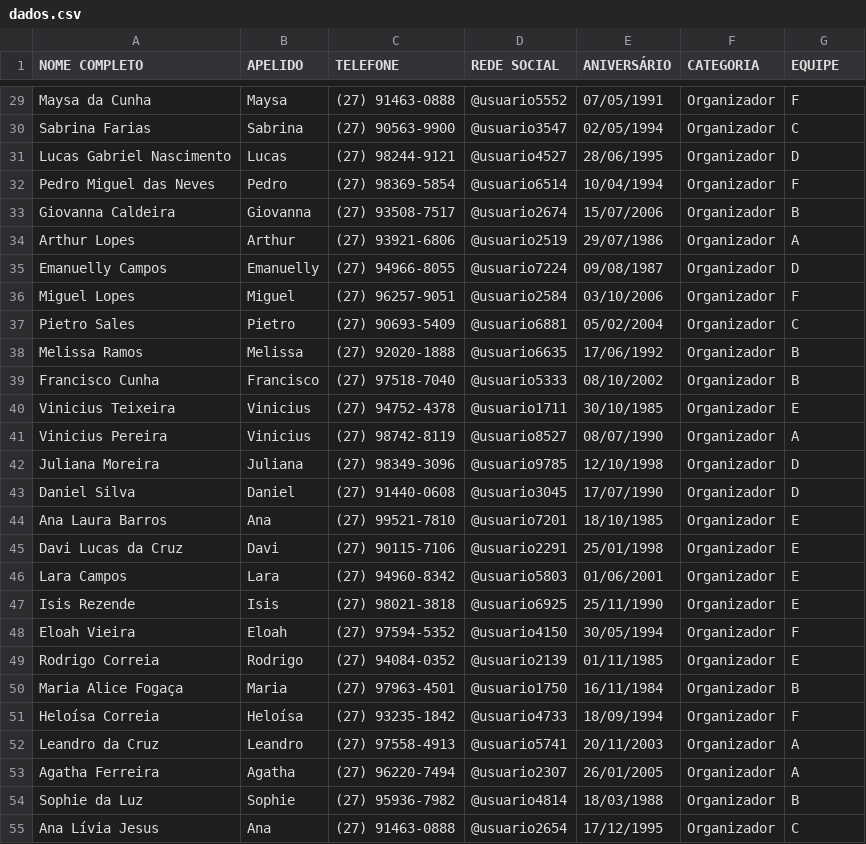
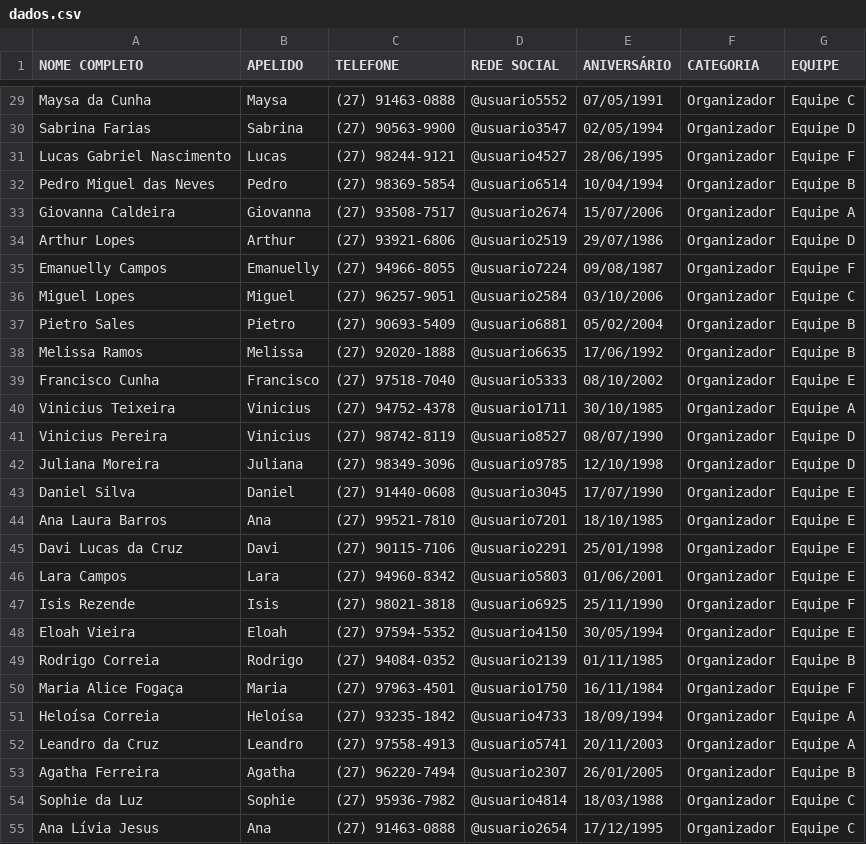
Before and after one commit to VitordsAmorim/gerar_crachas, a CSV file: data/dados.csv, drawn as a sheet; only a part is shown, gaps mark what is left out; the diff covers the shown part only; the diff names each change by its address in the sheet, - before the commit and + after, or states it on an @@ line.

```diff
--- a/data/dados.csv
+++ b/data/dados.csv
-G29 (EQUIPE): F
+G29 (EQUIPE): Equipe C
-G30 (EQUIPE): C
+G30 (EQUIPE): Equipe D
-G31 (EQUIPE): D
+G31 (EQUIPE): Equipe F
-G32 (EQUIPE): F
+G32 (EQUIPE): Equipe B
-G33 (EQUIPE): B
+G33 (EQUIPE): Equipe A
-G34 (EQUIPE): A
+G34 (EQUIPE): Equipe D
-G35 (EQUIPE): D
+G35 (EQUIPE): Equipe F
-G36 (EQUIPE): F
+G36 (EQUIPE): Equipe C
-G37 (EQUIPE): C
+G37 (EQUIPE): Equipe B
-G38 (EQUIPE): B
+G38 (EQUIPE): Equipe B
-G39 (EQUIPE): B
+G39 (EQUIPE): Equipe E
-G40 (EQUIPE): E
+G40 (EQUIPE): Equipe A
-G41 (EQUIPE): A
+G41 (EQUIPE): Equipe D
-G42 (EQUIPE): D
+G42 (EQUIPE): Equipe D
-G43 (EQUIPE): D
+G43 (EQUIPE): Equipe E
-G44:G46 (EQUIPE): E
+G44:G46 (EQUIPE): Equipe E
-G47 (EQUIPE): E
+G47 (EQUIPE): Equipe F
-G48 (EQUIPE): F
+G48 (EQUIPE): Equipe E
-G49 (EQUIPE): E
+G49 (EQUIPE): Equipe B
-G50 (EQUIPE): B
+G50 (EQUIPE): Equipe F
-G51 (EQUIPE): F
+G51 (EQUIPE): Equipe A
-G52 (EQUIPE): A
+G52 (EQUIPE): Equipe A
-G53 (EQUIPE): A
+G53 (EQUIPE): Equipe B
-G54 (EQUIPE): B
+G54 (EQUIPE): Equipe C
-G55 (EQUIPE): C
+G55 (EQUIPE): Equipe C
```
Also changed, not shown: 152 edited cells elsewhere in this file, 21 other files.
